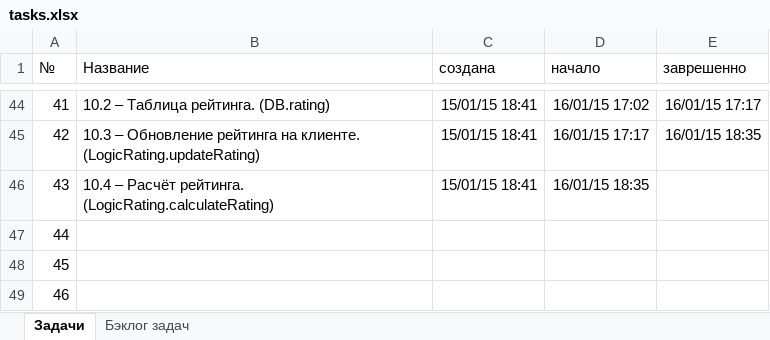
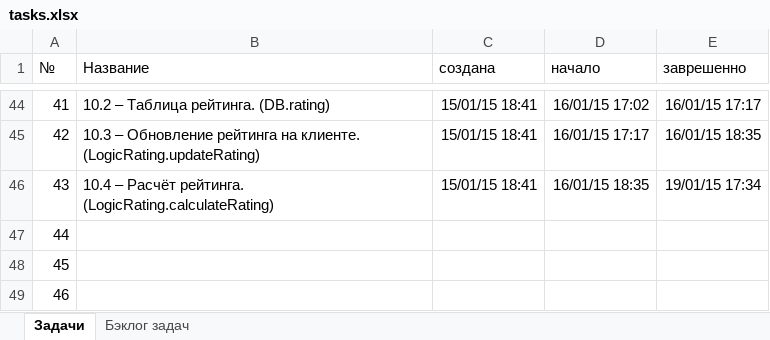
Before and after one commit to JustGamez/projectXO, an Excel workbook: docs/tasks.xlsx, sheet Задачи, drawn as a sheet; only a part is shown, gaps mark what is left out; values as stored, in another font and other column widths than the file's, no borders; the diff names each change by its address in the sheet, - before the commit and + after, or states it on an @@ line.

```diff
--- a/docs/tasks.xlsx (sheet Задачи)
+++ b/docs/tasks.xlsx (sheet Задачи)
-E46 (заврешенно): (empty)
+E46 (заврешенно): 19/01/15 17:34
```
Also changed, not shown: sheet Бэклог задач, 9 other files.
